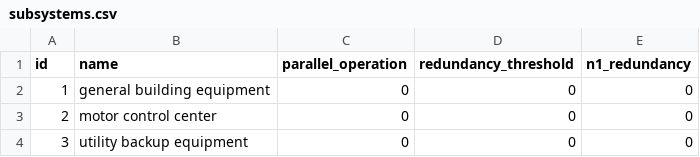
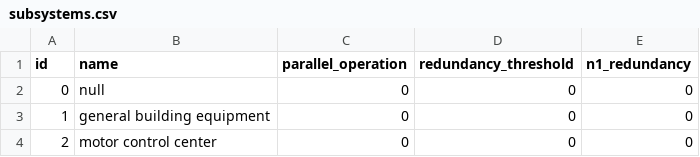
Before and after one commit to OpenPBEE/PBEE-Recovery, a CSV file: static_tables/subsystems.csv, drawn as a sheet; only a part is shown; the shorter side is filled out with more unchanged rows; the diff names each change by its address in the sheet, - before the commit and + after, or states it on an @@ line.

Commit message:
Add null subsystem, trim output data

```diff
--- a/static_tables/subsystems.csv
+++ b/static_tables/subsystems.csv
+row 2: 0 | null | 0 | 0 | 0
```
Also changed, not shown: 2 other files.
